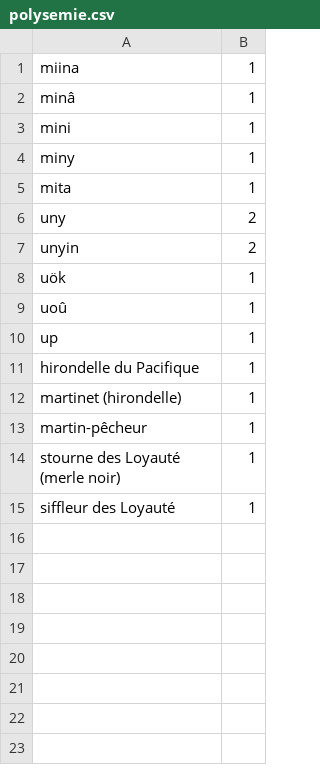
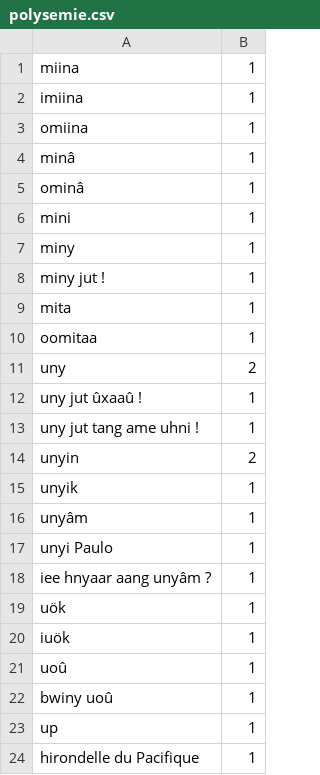
Before and after one commit to raimanu/Lexika, a CSV file: polysemie.csv, drawn as a sheet; only a part is shown; the shorter side is filled out with more unchanged rows; the diff names each change by its address in the sheet, - before the commit and + after, or states it on an @@ line.

```diff
--- a/polysemie.csv
+++ b/polysemie.csv
+row 2: imiina | 1
+row 3: omiina | 1
+row 5: ominâ | 1
+row 8: miny jut ! | 1
+row 10: oomitaa | 1
+row 12: uny jut ûxaaû ! | 1
+row 13: uny jut tang ame uhni ! | 1
+row 15: unyik | 1
+row 16: unyâm | 1
+row 17: unyi Paulo | 1
+row 18: iee hnyaar aang unyâm ? | 1
+row 20: iuök | 1
+row 22: bwiny uoû | 1
```
Also changed, not shown: 4 other files.
